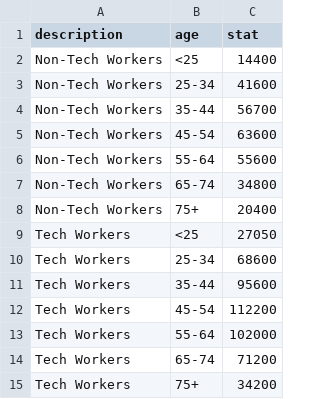
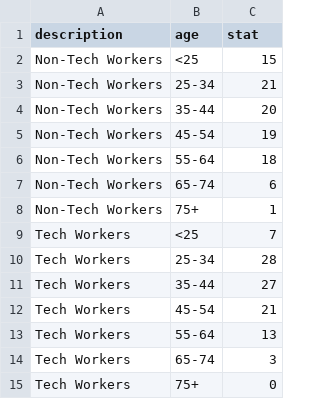
Before and after one commit to thedaisTMU/tech-workers-2024, a CSV file: Graphs - 2/Figure_6.csv, drawn as a sheet.

```diff
--- a/Graphs - 2/Figure_6.csv
+++ b/Graphs - 2/Figure_6.csv
@@ -1,15 +1,15 @@
 description,age,stat
-Non-Tech Workers,<25,14400
-Non-Tech Workers,25-34,41600
-Non-Tech Workers,35-44,56700
-Non-Tech Workers,45-54,63600
-Non-Tech Workers,55-64,55600
-Non-Tech Workers,65-74,34800
-Non-Tech Workers,75+,20400
-Tech Workers,<25,27050
-Tech Workers,25-34,68600
-Tech Workers,35-44,95600
-Tech Workers,45-54,112200
-Tech Workers,55-64,102000
-Tech Workers,65-74,71200
-Tech Workers,75+,34200
+Non-Tech Workers,<25,15
+Non-Tech Workers,25-34,21
+Non-Tech Workers,35-44,20
+Non-Tech Workers,45-54,19
+Non-Tech Workers,55-64,18
+Non-Tech Workers,65-74,6
+Non-Tech Workers,75+,1
+Tech Workers,<25,7
+Tech Workers,25-34,28
+Tech Workers,35-44,27
+Tech Workers,45-54,21
+Tech Workers,55-64,13
+Tech Workers,65-74,3
+Tech Workers,75+,0
```
Also changed, not shown: Graphs - 2/Figure_10.csv, Graphs - 2/Figure_4.csv, 8 other files.
